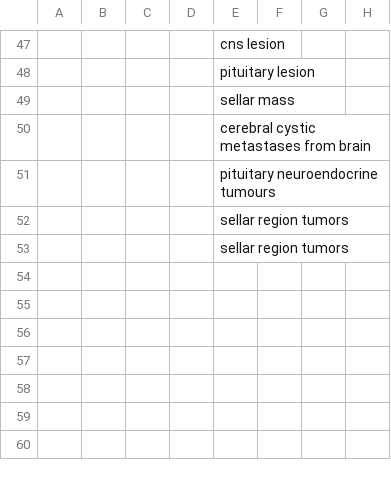
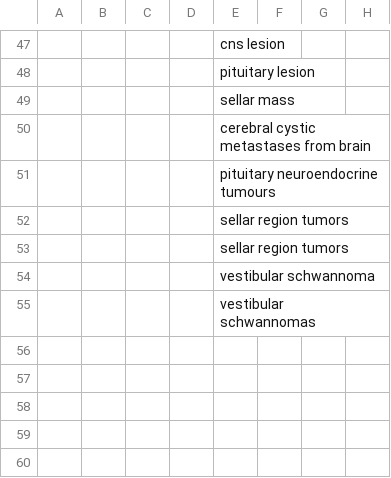
Before and after one commit to sciforce/OncoTagger, a CSV file: sources/cancer_keywords_soft.csv, drawn as a sheet; only a part is shown, gaps mark what is left out; the diff names each change by its address in the sheet, - before the commit and + after, or states it on an @@ line.

```diff
--- a/sources/cancer_keywords_soft.csv
+++ b/sources/cancer_keywords_soft.csv
-E54: (empty)
+E54: vestibular schwannoma
-E55: (empty)
+E55: vestibular schwannomas
```
Also changed, not shown: sources/onco_terms_filter_strong.csv, 55 other files.
